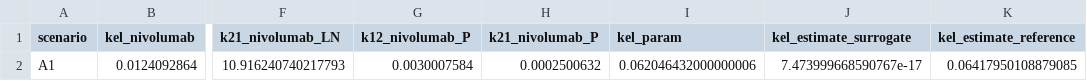
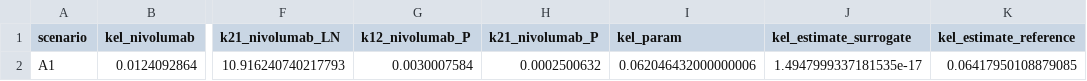
Before and after one commit to albertcyhe/qspiopy, a CSV file: artifacts/validation/pk_invariants.csv, drawn as a sheet; only a part is shown, gaps mark what is left out; the diff names each change by its address in the sheet, - before the commit and + after, or states it on an @@ line.

```diff
--- a/artifacts/validation/pk_invariants.csv
+++ b/artifacts/validation/pk_invariants.csv
-J2 (kel_estimate_surrogate): 7.473999668590767e-17
+J2 (kel_estimate_surrogate): 1.4947999337181535e-17
```
Also changed, not shown: artifacts/validation/metrics.csv, 3 other files.
